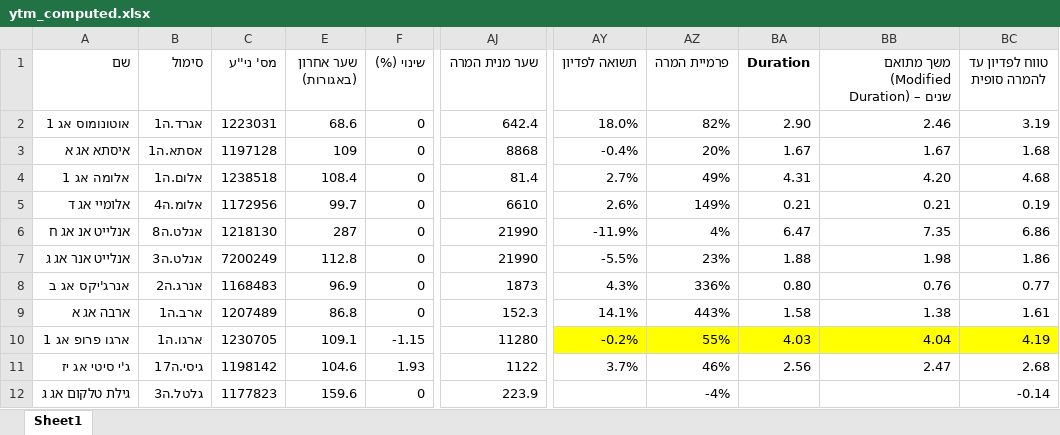
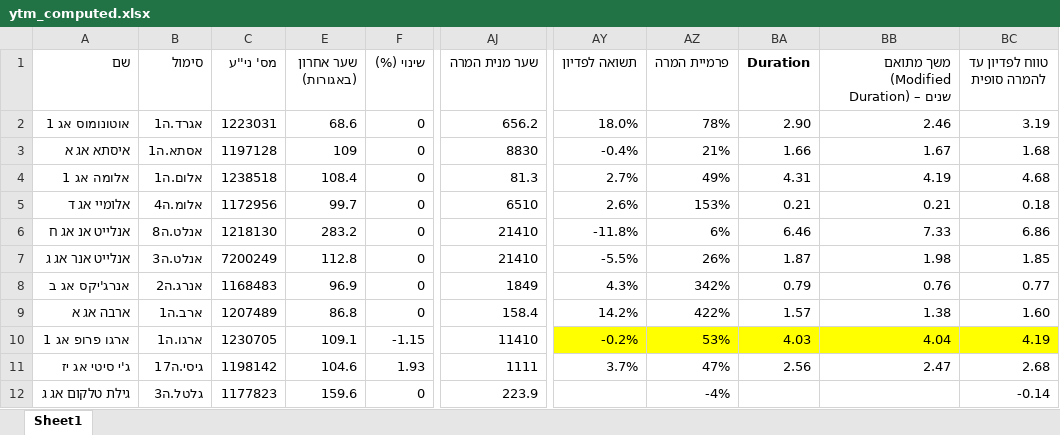
Before and after one commit to chen64-ux/tase-ytm-dashboard, an Excel workbook: ytm_computed.xlsx, sheet Sheet1, drawn as a sheet; only a part is shown, gaps mark what is left out; values as stored, in another font and other column widths than the file's, no borders; the diff covers the shown part only; the diff names each change by its address in the sheet, - before the commit and + after, or states it on an @@ line.

```diff
--- a/ytm_computed.xlsx (sheet Sheet1)
+++ b/ytm_computed.xlsx (sheet Sheet1)
-AJ2 (שער מנית המרה): 642.4
+AJ2 (שער מנית המרה): 656.2
-AZ2 (פרמיית המרה): 82%
+AZ2 (פרמיית המרה): 78%
-AJ3 (שער מנית המרה): 8868
+AJ3 (שער מנית המרה): 8830
-AZ3 (פרמיית המרה): 20%
+AZ3 (פרמיית המרה): 21%
-BA3 (Duration): 1.67
+BA3 (Duration): 1.66
-AJ4 (שער מנית המרה): 81.4
+AJ4 (שער מנית המרה): 81.3
-BB4: 4.20
+BB4: 4.19
-AJ5 (שער מנית המרה): 6610
+AJ5 (שער מנית המרה): 6510
-AZ5 (פרמיית המרה): 149%
+AZ5 (פרמיית המרה): 153%
-BC5 (טווח לפדיון עד להמרה סופית): 0.19
+BC5 (טווח לפדיון עד להמרה סופית): 0.18
-E6 (שער אחרון (באגורות)): 287
+E6 (שער אחרון (באגורות)): 283.2
-AJ6:AJ7 (שער מנית המרה): 21990
+AJ6:AJ7 (שער מנית המרה): 21410
-AY6 (תשואה לפדיון): -11.9%
+AY6 (תשואה לפדיון): -11.8%
-AZ6 (פרמיית המרה): 4%
+AZ6 (פרמיית המרה): 6%
-BA6 (Duration): 6.47
+BA6 (Duration): 6.46
-BB6: 7.35
+BB6: 7.33
-AZ7 (פרמיית המרה): 23%
+AZ7 (פרמיית המרה): 26%
-BA7 (Duration): 1.88
+BA7 (Duration): 1.87
-BC7 (טווח לפדיון עד להמרה סופית): 1.86
+BC7 (טווח לפדיון עד להמרה סופית): 1.85
-AJ8 (שער מנית המרה): 1873
+AJ8 (שער מנית המרה): 1849
-AZ8 (פרמיית המרה): 336%
+AZ8 (פרמיית המרה): 342%
-BA8 (Duration): 0.80
+BA8 (Duration): 0.79
-AJ9 (שער מנית המרה): 152.3
+AJ9 (שער מנית המרה): 158.4
-AY9 (תשואה לפדיון): 14.1%
+AY9 (תשואה לפדיון): 14.2%
-AZ9 (פרמיית המרה): 443%
+AZ9 (פרמיית המרה): 422%
-BA9 (Duration): 1.58
+BA9 (Duration): 1.57
-BC9 (טווח לפדיון עד להמרה סופית): 1.61
+BC9 (טווח לפדיון עד להמרה סופית): 1.60
-AJ10 (שער מנית המרה): 11280
+AJ10 (שער מנית המרה): 11410
-AZ10 (פרמיית המרה): 55%
+AZ10 (פרמיית המרה): 53%
-AJ11 (שער מנית המרה): 1122
+AJ11 (שער מנית המרה): 1111
-AZ11 (פרמיית המרה): 46%
+AZ11 (פרמיית המרה): 47%
```
Also changed, not shown: 93 edited cells elsewhere in this sheet, 3 other files.
